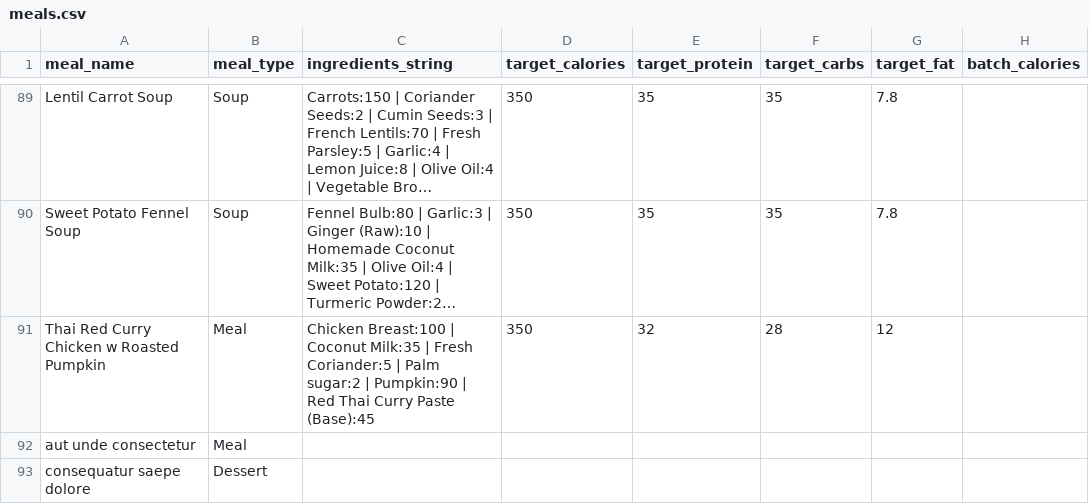
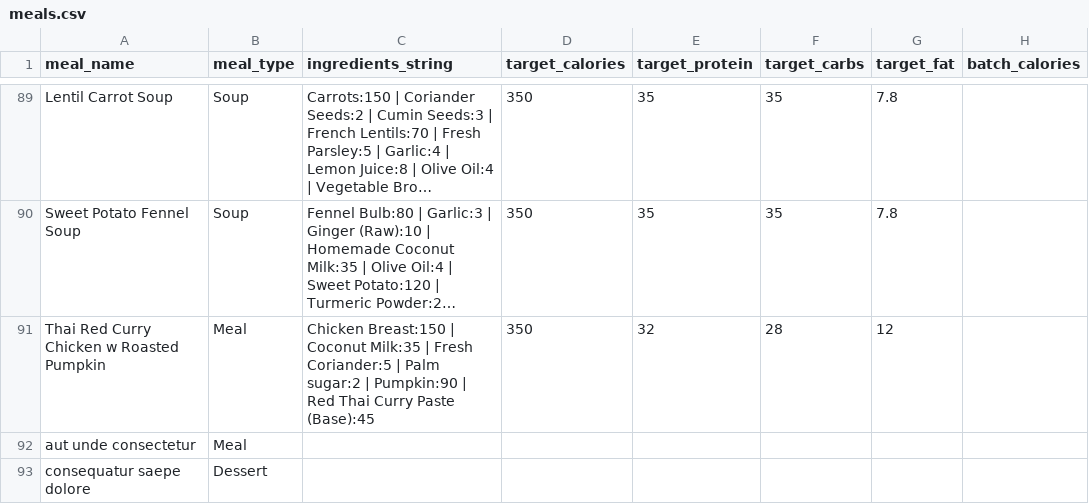
Before and after one commit to nasreenhsaif-eng/meal-craft, a CSV file: database/data/menu/meals.csv, drawn as a sheet; only a part is shown, gaps mark what is left out; long unchanged cells end in …; the diff covers the shown part only; the diff names each change by its address in the sheet, - before the commit and + after, or states it on an @@ line.

```diff
--- a/database/data/menu/meals.csv
+++ b/database/data/menu/meals.csv
-C91 (ingredients_string): Chicken Breast:100 | Coconut…
+C91 (ingredients_string): Chicken Breast:150 | Coconut…
```
Also changed, not shown: 1 added row and 60 edited cells elsewhere in this file, database/data/menu/ingredients.csv, 23 other files.
